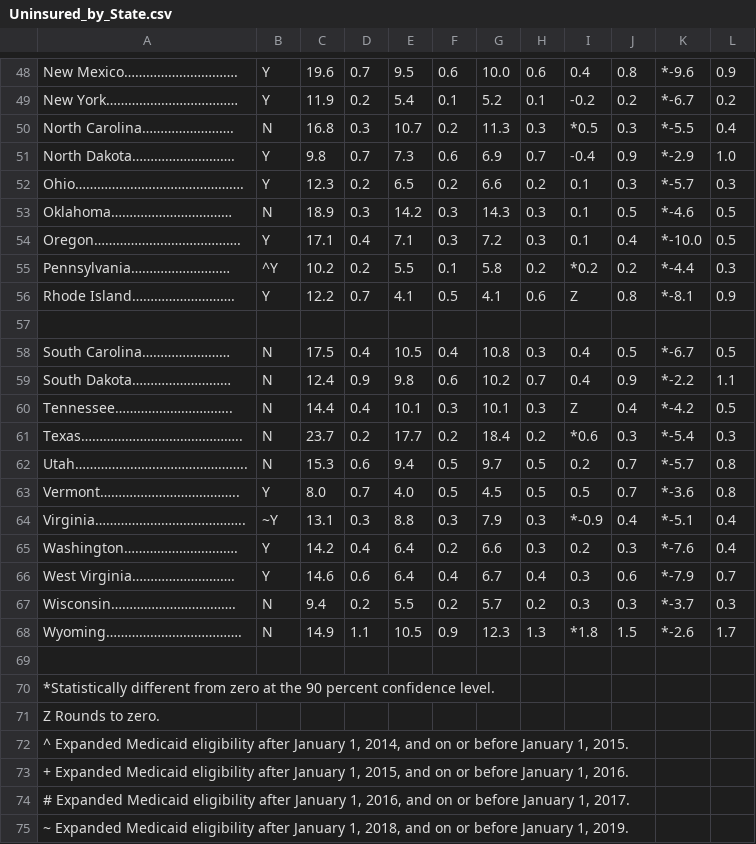
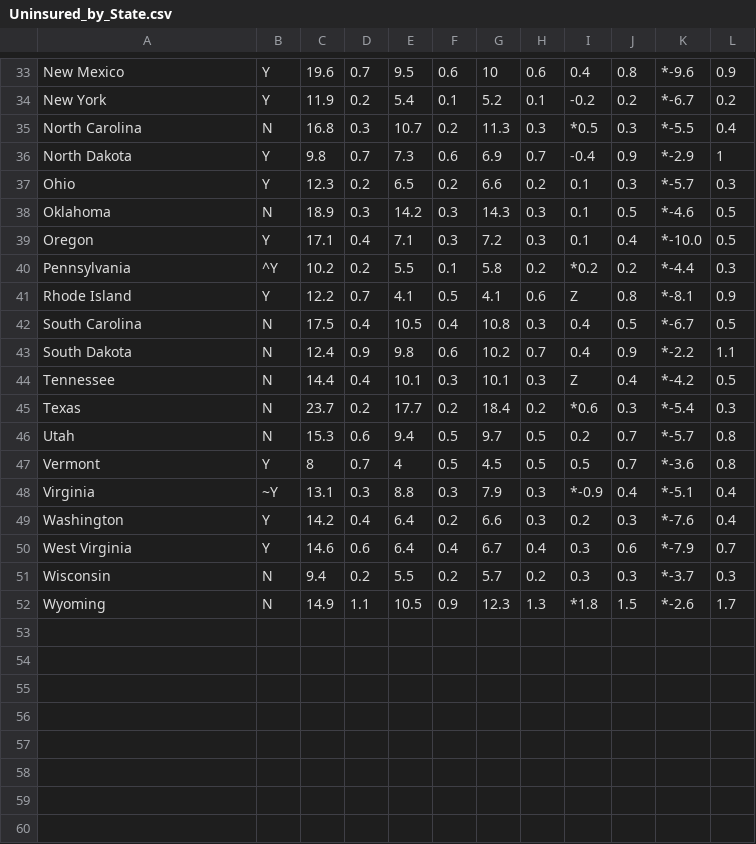
Before and after one commit to hannahlbridges/healthcare-access, a CSV file: Uninsured_by_State.csv, drawn as a sheet; only a part is shown, gaps mark what is left out; removed rows and columns are numbered as before the commit, all else as after; the diff covers the shown part only; the diff names each change by its address in the sheet, - before the commit and + after, or states it on an @@ line.

```diff
--- a/Uninsured_by_State.csv
+++ b/Uninsured_by_State.csv
-A33: New Mexico………………………….
+A33: New Mexico
-G33: 10.0
+G33: 10
-A34: New York………………………………
+A34: New York
-A35: North Carolina…………………….
+A35: North Carolina
-A36: North Dakota……………………….
+A36: North Dakota
-L36: 1.0
+L36: 1
-A37: Ohio……………………………………….
+A37: Ohio
-A38: Oklahoma……………………………
+A38: Oklahoma
-A39: Oregon………………………………….
+A39: Oregon
-A40: Pennsylvania………………………
+A40: Pennsylvania
-A41: Rhode Island……………………….
+A41: Rhode Island
-row 57: (empty)
-A42: South Carolina……………………
+A42: South Carolina
-A43: South Dakota………………………
+A43: South Dakota
-A44: Tennessee…………………………..
+A44: Tennessee
-A45: Texas……………………………………..
+A45: Texas
-A46: Utah………………………………………..
+A46: Utah
-A47: Vermont………………………………..
+A47: Vermont
-C47: 8.0
+C47: 8
-E47: 4.0
+E47: 4
-A48: Virginia…………………………………..
+A48: Virginia
-A49: Washington………………………….
+A49: Washington
-A50: West Virginia……………………….
+A50: West Virginia
-A51: Wisconsin…………………………….
+A51: Wisconsin
-A52: Wyoming……………………………….
+A52: Wyoming
-row 69: (empty)
-row 70: *Statistically different from zero at the 90 percent confidence level.
-row 71: Z Rounds to zero.
-row 72: ^ Expanded Medicaid eligibility after January 1, 2014, and on or before January 1, 2015.
-row 73: + Expanded Medicaid eligibility after January 1, 2015, and on or before January 1, 2016.
-row 74: # Expanded Medicaid eligibility after January 1, 2016, and on or before January 1, 2017.
-row 75: ~ Expanded Medicaid eligibility after January 1, 2018, and on or before January 1, 2019.
```
Also changed, not shown: 19 removed rows and 48 edited cells elsewhere in this file, 11 other files.
